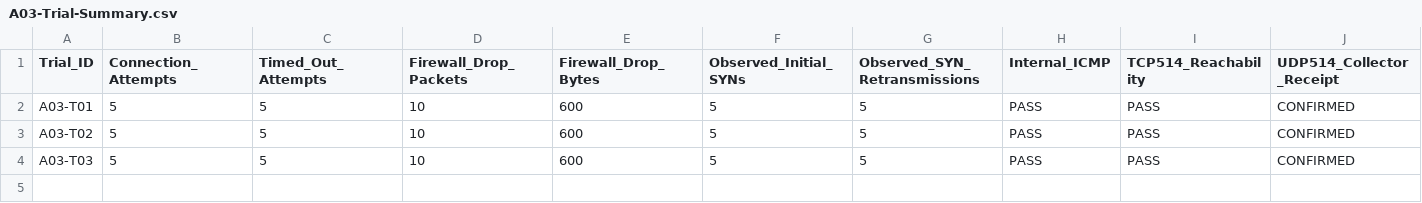
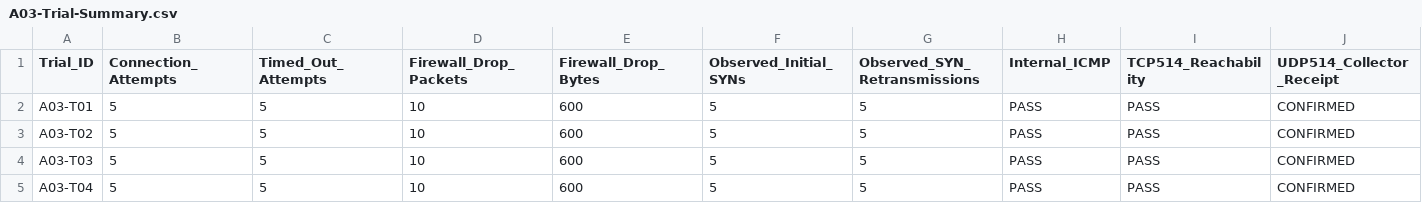
Before and after one commit to Emmanuel-Ampong/RC-002-Enterprise-Network-Security-Observability, a CSV file: datasets/M5-Controlled-Abnormal-Behavior/A03-Controlled-Denied-Access/A03-Trial-Summary.csv, drawn as a sheet; only a part is shown; rows hold the shown columns only; the diff names each change by its address in the sheet, - before the commit and + after, or states it on an @@ line.

Commit message:
M5 A03 T04: preserve denied-access trial evidence and dataset

```diff
--- a/datasets/M5-Controlled-Abnormal-Behavior/A03-Controlled-Denied-Access/A03-Trial-Summary.csv
+++ b/datasets/M5-Controlled-Abnormal-Behavior/A03-Controlled-Denied-Access/A03-Trial-Summary.csv
+row 5: A03-T04 | 5 | 5 | 10 | 600 | 5 | 5 | PASS | PASS | CONFIRMED
```
Also changed, not shown: 6 other files.
